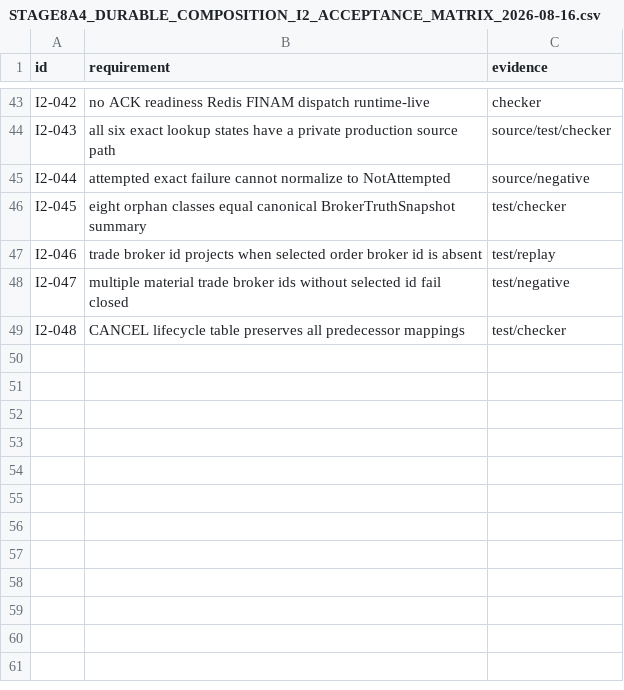
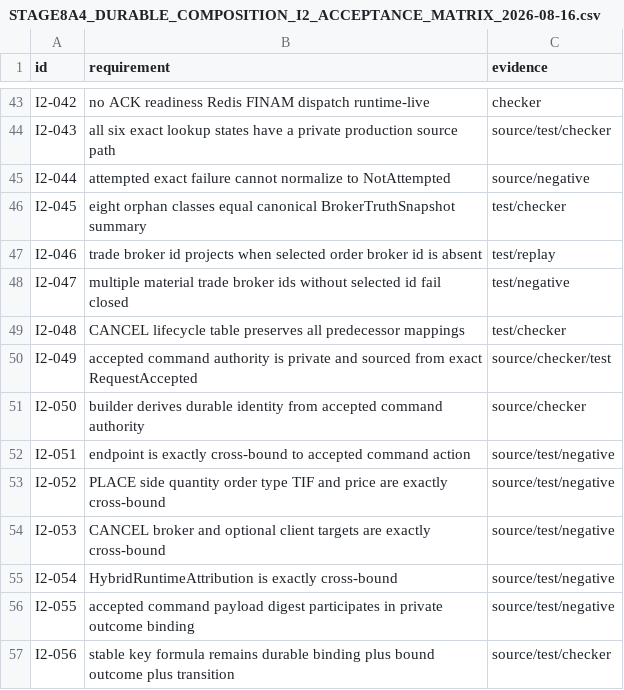
Before and after one commit to DKorolski/moex-trading-gateway-rs, a CSV file: docs/stage-8/STAGE8A4_DURABLE_COMPOSITION_I2_ACCEPTANCE_MATRIX_2026-08-16.csv, drawn as a sheet; only a part is shown, gaps mark what is left out.

Commit message:
stage8a4: bind I2 candidate to accepted command

```diff
--- a/docs/stage-8/STAGE8A4_DURABLE_COMPOSITION_I2_ACCEPTANCE_MATRIX_2026-08-16.csv
+++ b/docs/stage-8/STAGE8A4_DURABLE_COMPOSITION_I2_ACCEPTANCE_MATRIX_2026-08-16.csv
@@ -49 +49,9 @@ I2-047,multiple material trade broker ids without selected id fail closed,test/n
 I2-048,CANCEL lifecycle table preserves all predecessor mappings,test/checker
+I2-049,accepted command authority is private and sourced from exact RequestAccepted,source/checker/test
+I2-050,builder derives durable identity from accepted command authority,source/checker
+I2-051,endpoint is exactly cross-bound to accepted command action,source/test/negative
+I2-052,PLACE side quantity order type TIF and price are exactly cross-bound,source/test/negative
+I2-053,CANCEL broker and optional client targets are exactly cross-bound,source/test/negative
+I2-054,HybridRuntimeAttribution is exactly cross-bound,source/test/negative
+I2-055,accepted command payload digest participates in private outcome binding,source/test/negative
+I2-056,stable key formula remains durable binding plus bound outcome plus transition,source/test/checker
```
Also changed, not shown: 15 other files.
